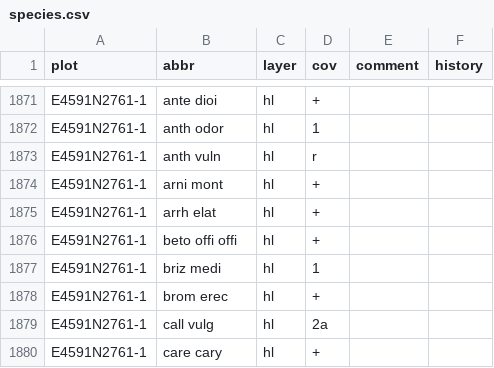
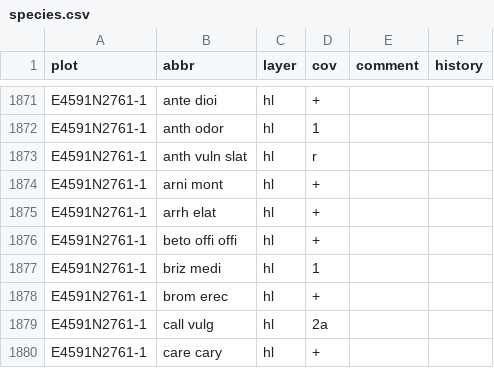
Before and after one commit to albinblaschka/vegsoup-data, a CSV file: nardus dta/species.csv, drawn as a sheet; only a part is shown, gaps mark what is left out.

Commit message:
corrected typo

```diff
--- a/nardus dta/species.csv
+++ b/nardus dta/species.csv
@@ -1872,3 +1872,3 @@ E4591N2761-1;ante dioi;hl;+;;
 E4591N2761-1;anth odor;hl;1;;
-E4591N2761-1;anth vuln;hl;r;;
+E4591N2761-1;anth vuln slat;hl;r;;
 E4591N2761-1;arni mont;hl;+;;
```
